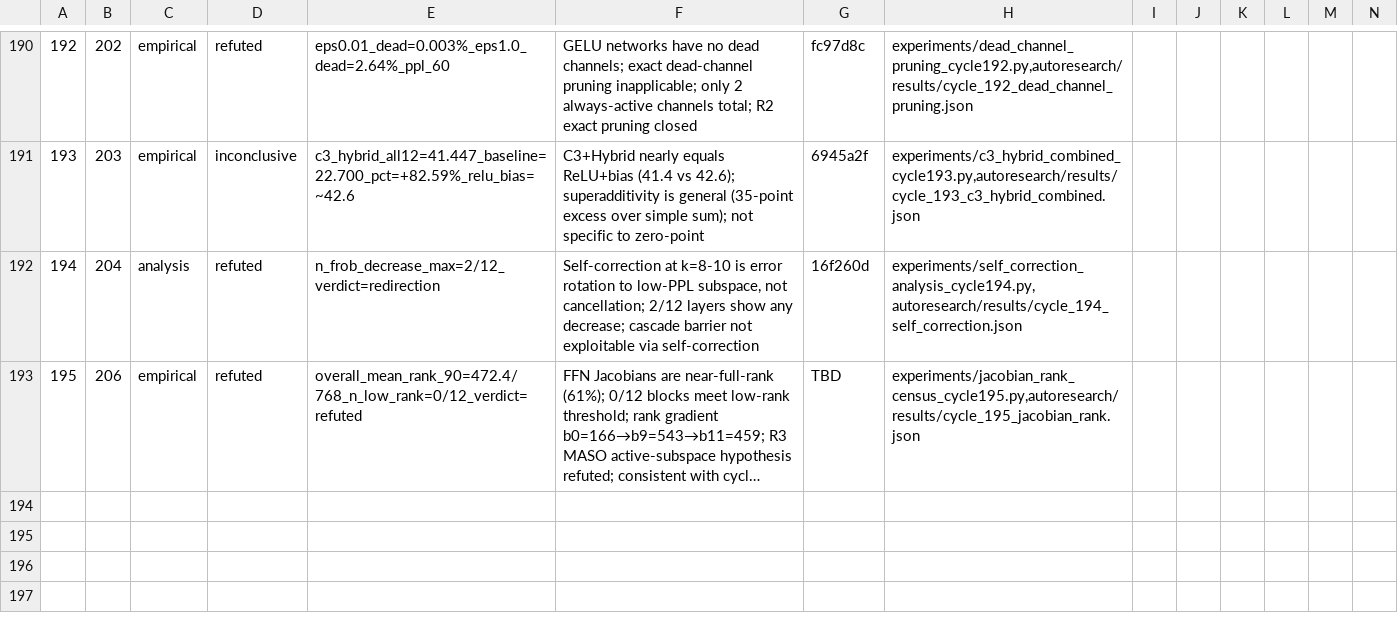
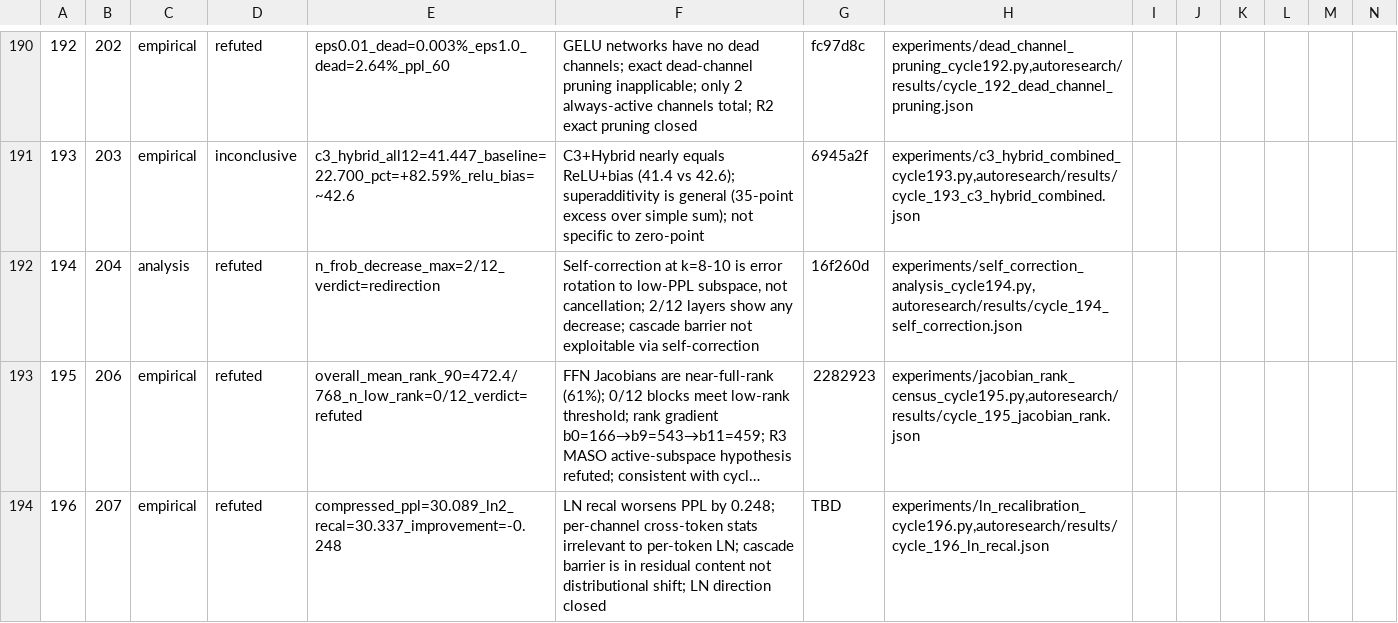
Before and after one commit to mihaibujanca/quant_aware_training, a TSV file: autoresearch/logs/experiments.tsv, drawn as a sheet; only a part is shown, gaps mark what is left out; long unchanged cells end in …; rows hold the shown columns only; the diff names each change by its address in the sheet, - before the commit and + after, or states it on an @@ line.

```diff
--- a/autoresearch/logs/experiments.tsv
+++ b/autoresearch/logs/experiments.tsv
-G193: TBD
+G193: 2282923
+row 194: 196 | 207 | empirical | refuted | compressed_ppl=30.089_ln2_recal=30.337_improvement=-0.248 | LN recal worsens PPL by 0.248; per-channel cross-token stats irrelevant to per-token LN; cascade barrier is in residual content not distributional shift; LN direction closed | TBD | experiments/ln_recalibration_cycle196.py,autoresearch/results/cycle_196_ln_recal.json
```
Also changed, not shown: 10 other files.
